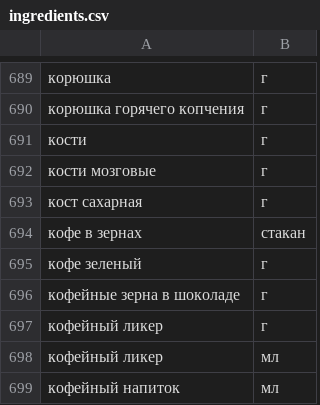
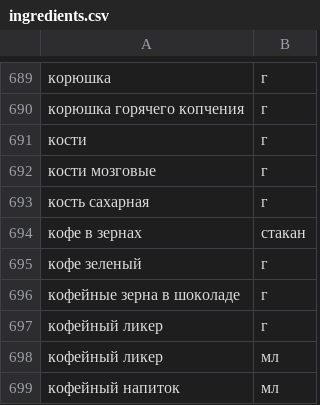
Before and after one commit to Valerii22/foodgram-project-react, a CSV file: backend/data/ingredients.csv, drawn as a sheet; only a part is shown, gaps mark what is left out.

```diff
--- a/backend/data/ingredients.csv
+++ b/backend/data/ingredients.csv
@@ -692,3 +692,3 @@
 кости мозговые,г
-кост сахарная,г
+кость сахарная,г
 кофе в зернах,стакан
```
